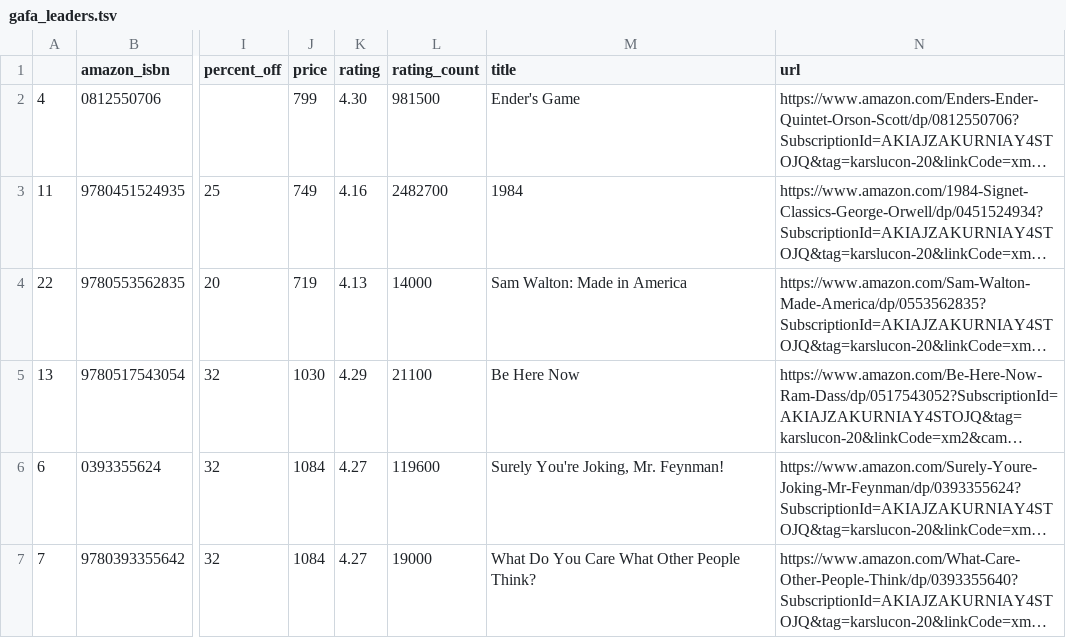
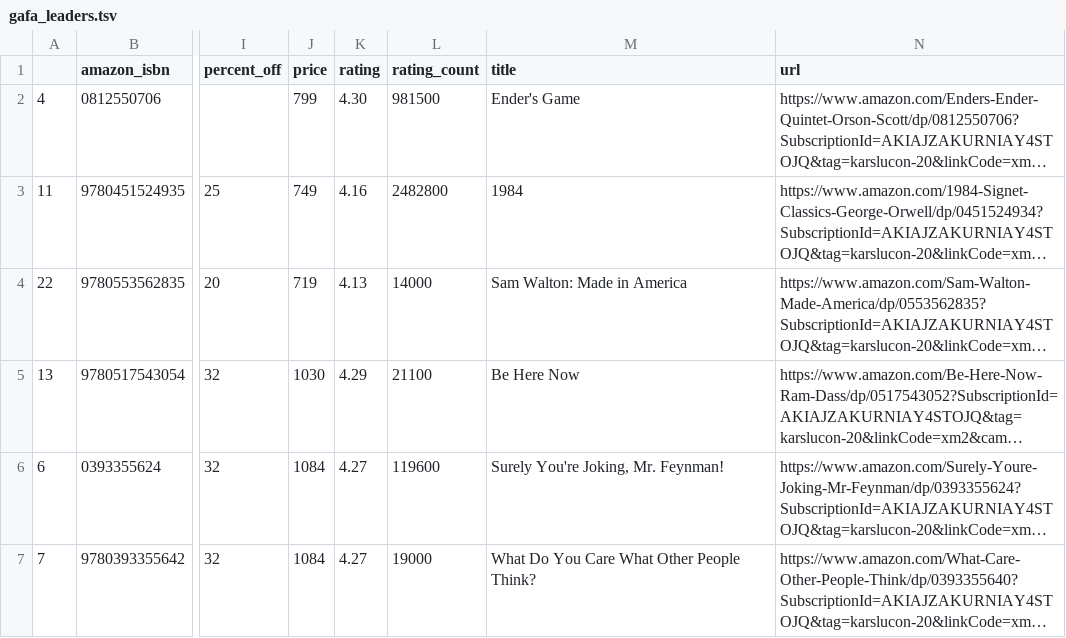
Before and after one commit to kcsluis/goodbooksgreatdeals, a TSV file: output/gafa_leaders.tsv, drawn as a sheet; only a part is shown, gaps mark what is left out; long unchanged cells end in …; the diff names each change by its address in the sheet, - before the commit and + after, or states it on an @@ line.

Commit message:
Travis build: 251

```diff
--- a/output/gafa_leaders.tsv
+++ b/output/gafa_leaders.tsv
-L3 (rating_count): 2482700
+L3 (rating_count): 2482800
```
